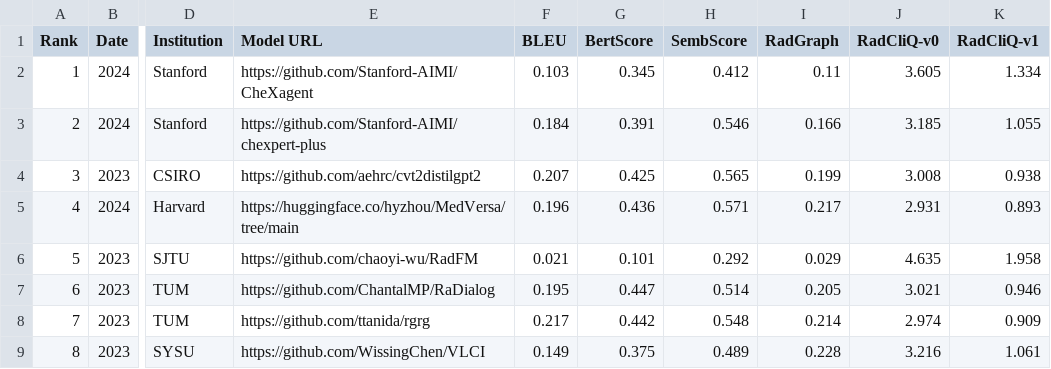
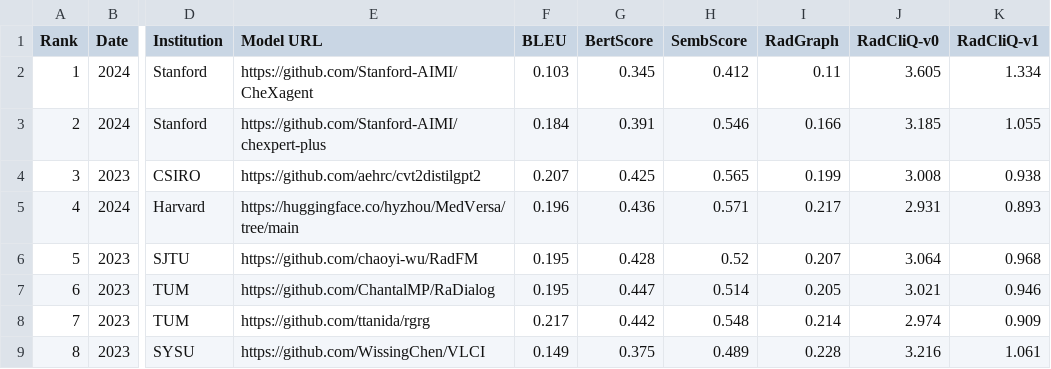
Before and after one commit to rajpurkarlab/ReXrank, a CSV file: results/result_iu_xray-valid.csv, drawn as a sheet; only a part is shown, gaps mark what is left out; the diff names each change by its address in the sheet, - before the commit and + after, or states it on an @@ line.

```diff
--- a/results/result_iu_xray-valid.csv
+++ b/results/result_iu_xray-valid.csv
-F6 (BLEU): 0.021
+F6 (BLEU): 0.195
-G6 (BertScore): 0.101
+G6 (BertScore): 0.428
-H6 (SembScore): 0.292
+H6 (SembScore): 0.52
-I6 (RadGraph): 0.029
+I6 (RadGraph): 0.207
-J6 (RadCliQ-v0): 4.635
+J6 (RadCliQ-v0): 3.064
-K6 (RadCliQ-v1): 1.958
+K6 (RadCliQ-v1): 0.968
```
Also changed, not shown: results/result_chexpert_plus-valid.csv, results/result_iu_xray.csv, 9 other files.
